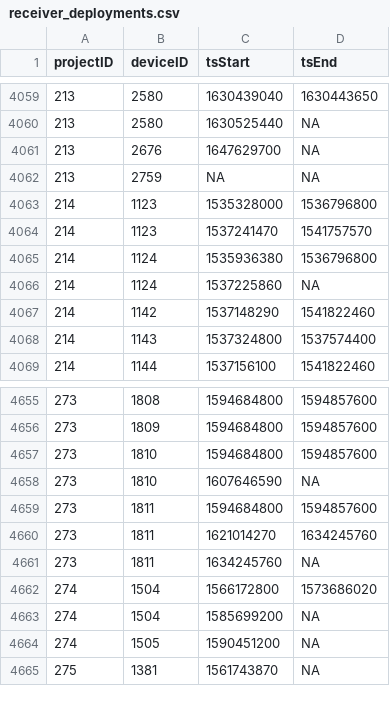
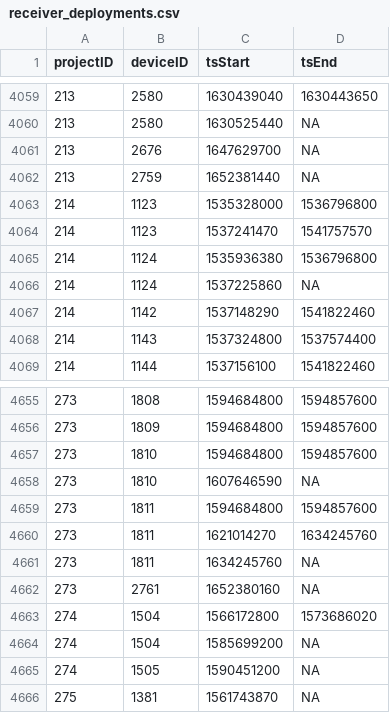
Before and after one commit to MotusWTS/motus-metadata-history, a CSV file: receiver_deployments.csv, drawn as a sheet; only a part is shown, gaps mark what is left out.

Commit message:
revised upstream

```diff
--- a/receiver_deployments.csv
+++ b/receiver_deployments.csv
@@ -4061,3 +4061,3 @@
 213,2676,1647629700,NA
-213,2759,NA,NA
+213,2759,1652381440,NA
 214,1123,1535328000,1536796800
@@ -4661,2 +4661,3 @@
 273,1811,1634245760,NA
+273,2761,1652380160,NA
 274,1504,1566172800,1573686020
```
